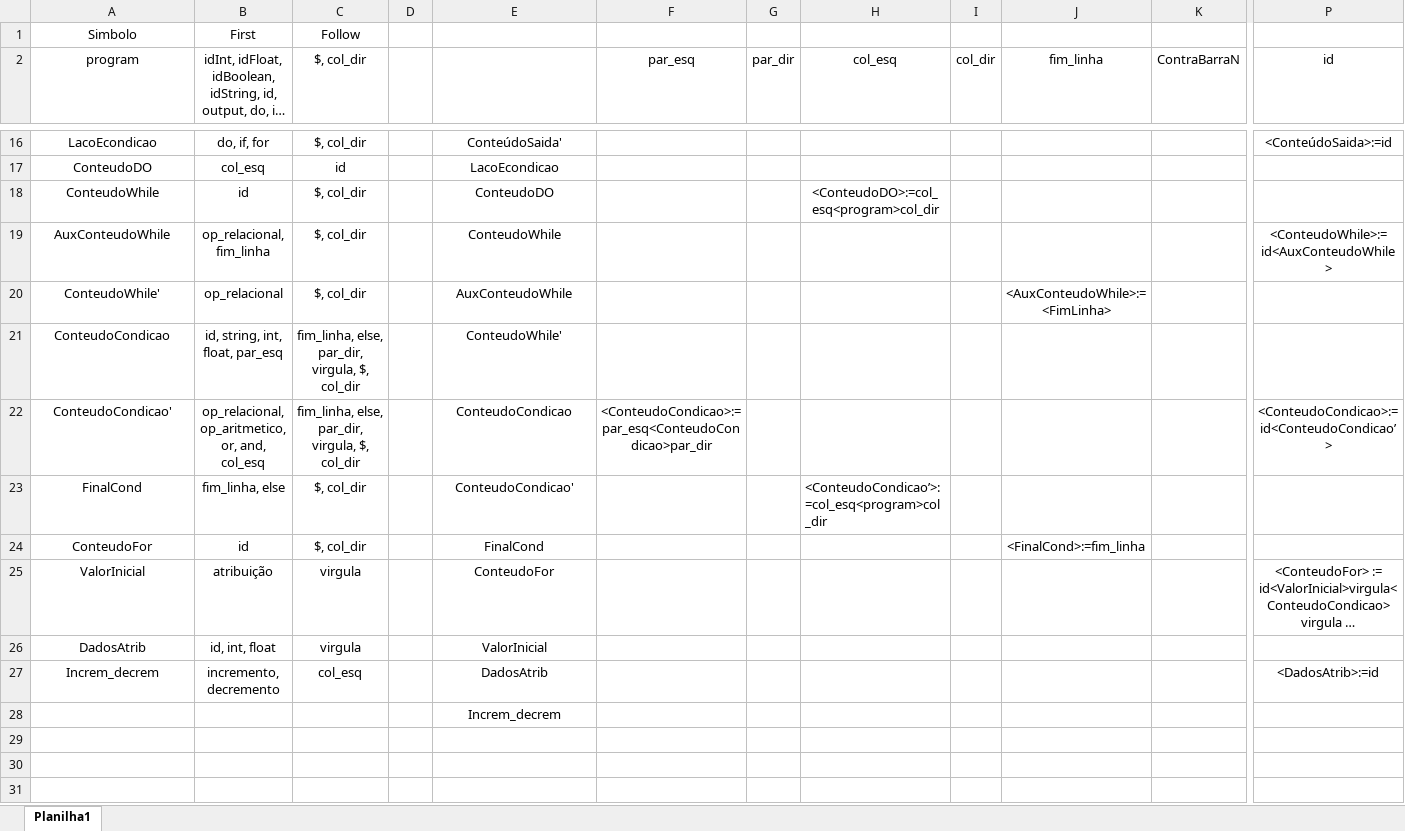
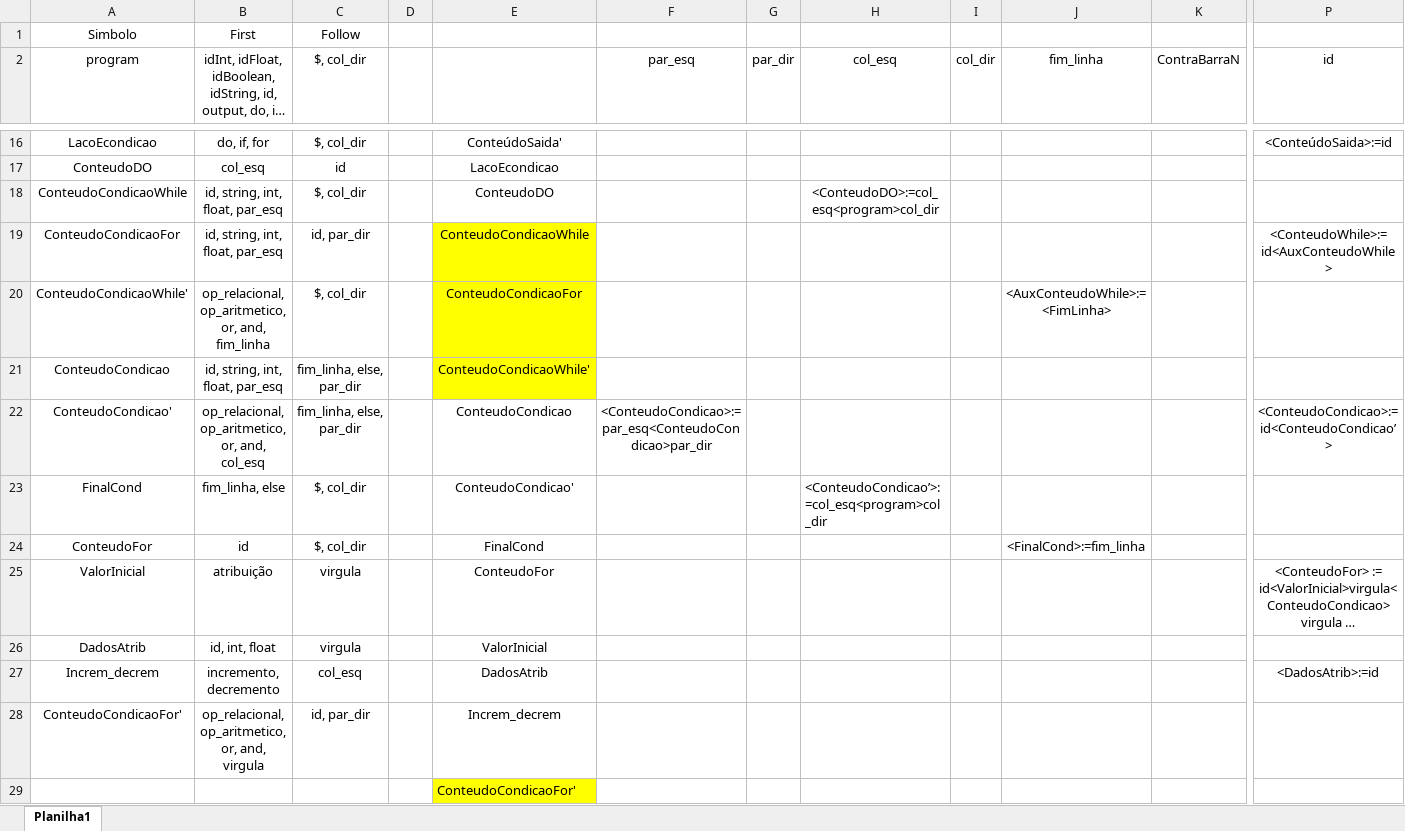
Before and after one commit to TadiotoG/Compilador, an Excel workbook: First_Follow_Tabela.xlsx, sheet Planilha1, drawn as a sheet; only a part is shown, gaps mark what is left out; long unchanged cells end in …; values as stored, in another font and other column widths than the file's, no borders; removed rows and columns are numbered as before the commit, all else as after; rows hold the shown columns only; the diff names each change by its address in the sheet, - before the commit and + after, or states it on an @@ line.

```diff
--- a/First_Follow_Tabela.xlsx (sheet Planilha1)
+++ b/First_Follow_Tabela.xlsx (sheet Planilha1)
-A18 (program): ConteudoWhile
+A18 (program): ConteudoCondicaoWhile
-B18: id
+B18: id, string, int, float, par_esq
-row 19: AuxConteudoWhile | op_relacional, fim_linha | $, col_dir |  | ConteudoWhile |  |  |  |  |  |  | <ConteudoWhile>:=id<AuxConteudoWhile>
+row 19: ConteudoCondicaoFor | id, string, int, float, par_esq | id, par_dir |  | ConteudoCondicaoWhile |  |  |  |  |  |  | <ConteudoWhile>:=id<AuxConteudoWhile>
-A20 (program): ConteudoWhile'
+A20 (program): ConteudoCondicaoWhile'
-B20: op_relacional
+B20: op_relacional, op_aritmetico, or, and, fim_linha
-E20: AuxConteudoWhile
+E20: ConteudoCondicaoFor
-E20:E21 fill: none
+E20:E21 fill: #FFFF00
-C21:C22 ($, col_dir): fim_linha, else, par_dir, virgula, $, col_dir
+C21:C22 ($, col_dir): fim_linha, else, par_dir
-E21: ConteudoWhile'
+E21: ConteudoCondicaoWhile'
-A28 (program): (empty)
+A28 (program): ConteudoCondicaoFor'
-B28: (empty)
+B28: op_relacional, op_aritmetico, or, and, virgula
-C28 ($, col_dir): (empty)
+C28 ($, col_dir): id, par_dir
+row 29:  |  |  |  | ConteudoCondicaoFor'
```
Also changed, not shown: 8 other files.
